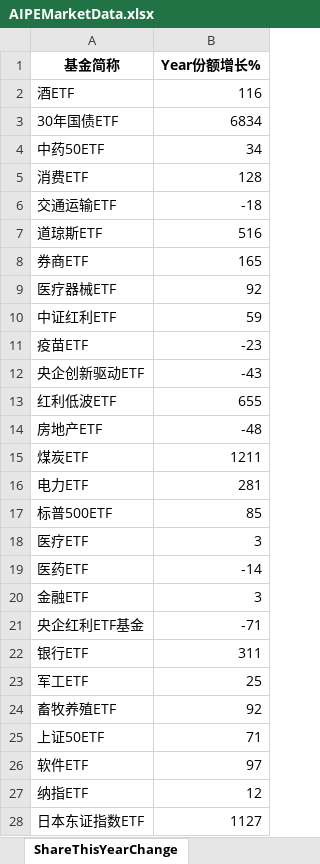
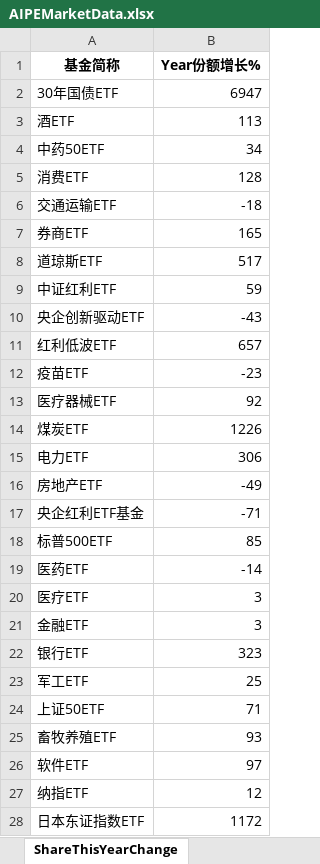
Before and after one commit to digital-era/AIPEMarketDashboard, an Excel workbook: AIPEMarketData.xlsx, sheet ShareThisYearChange, drawn as a sheet; only a part is shown; values as stored, in another font and other column widths than the file's, no borders; removed rows and columns are numbered as before the commit, all else as after; the diff covers the shown part only; the diff names each change by its address in the sheet, - before the commit and + after, or states it on an @@ line.

```diff
--- a/AIPEMarketData.xlsx (sheet ShareThisYearChange)
+++ b/AIPEMarketData.xlsx (sheet ShareThisYearChange)
-row 2: 酒ETF | 116
-B2 (Year份额增长%): 6834
+B2 (Year份额增长%): 6947
+row 3: 酒ETF | 113
-row 7: 道琼斯ETF | 516
+row 8: 道琼斯ETF | 517
@@ row 10 moved to row 9: 中证红利ETF @@
@@ row 12 moved to row 10: 央企创新驱动ETF @@
+row 11: 红利低波ETF | 657
@@ row 11 moved to row 12: 疫苗ETF @@
-row 13: 红利低波ETF | 655
-row 14: 房地产ETF | -48
-B14 (Year份额增长%): 1211
+B14 (Year份额增长%): 1226
-B15 (Year份额增长%): 281
+B15 (Year份额增长%): 306
+row 16: 房地产ETF | -49
@@ row 21 moved to row 17: 央企红利ETF基金 @@
-B22 (Year份额增长%): 311
+B22 (Year份额增长%): 323
-row 24: 畜牧养殖ETF | 92
+row 25: 畜牧养殖ETF | 93
-B28 (Year份额增长%): 1127
+B28 (Year份额增长%): 1172
```
Also changed, not shown: 7 added rows, 7 removed rows, 4 moved rows and 7 edited cells elsewhere in this sheet, sheet DistributeHotIndustry, sheet PriceThisYearChange, sheet UDI_GDI_ThisYear, sheet TopStockIn5DaysMainFund, sheet ShareChangeFrom2021, sheet PriceChangeFrom2021, 7 more sheets, 1 other file.
